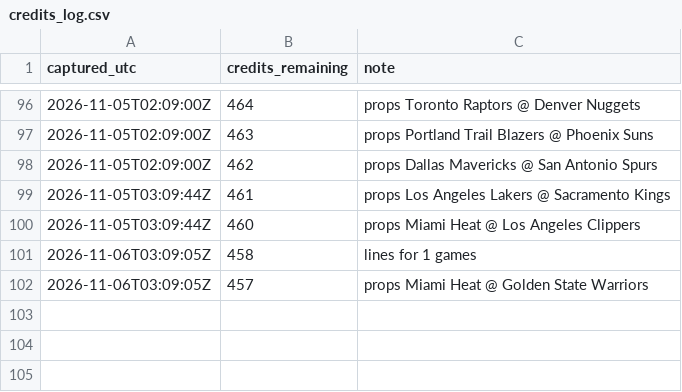
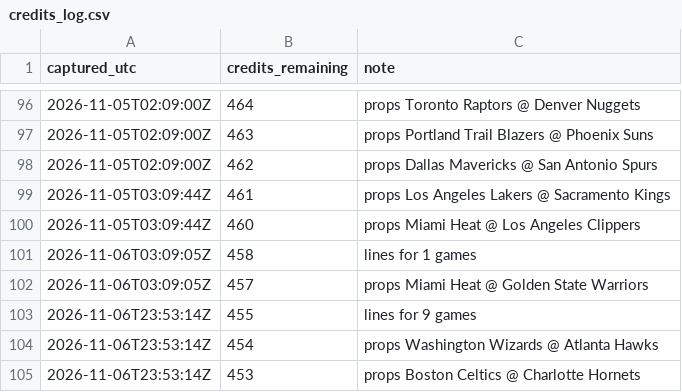
Before and after one commit to kanyewestlover55/beat_ye_bookie, a CSV file: data/credits_log.csv, drawn as a sheet; only a part is shown, gaps mark what is left out.

```diff
--- a/data/credits_log.csv
+++ b/data/credits_log.csv
@@ -102 +102,4 @@ captured_utc,credits_remaining,note
 2026-11-06T03:09:05Z,457,props Miami Heat @ Golden State Warriors
+2026-11-06T23:53:14Z,455,lines for 9 games
+2026-11-06T23:53:14Z,454,props Washington Wizards @ Atlanta Hawks
+2026-11-06T23:53:14Z,453,props Boston Celtics @ Charlotte Hornets
```
Also changed, not shown: 4 other files.
